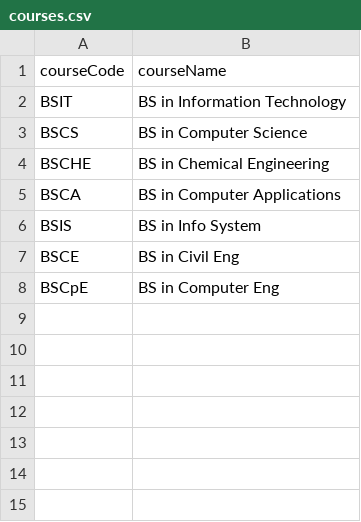
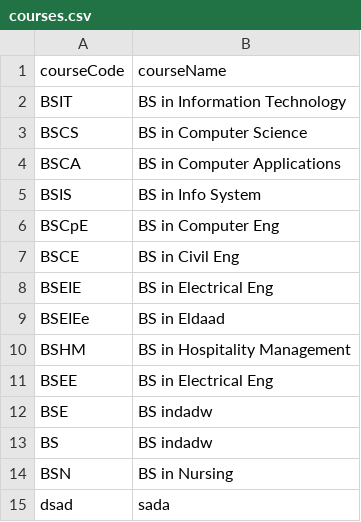
Before and after one commit to frostrhea/CCC151-Simple-Student-Information-System, a CSV file: courses.csv, drawn as a sheet.

```diff
--- a/courses.csv
+++ b/courses.csv
@@ -3,6 +3,13 @@ BSIT,BS in Information Technology
 BSCS,BS in Computer Science
-BSCHE,BS in Chemical Engineering
 BSCA,BS in Computer Applications
 BSIS,BS in Info System
+BSCpE,BS in Computer Eng
 BSCE,BS in Civil Eng
-BSCpE,BS in Computer Eng
+BSEIE,BS in Electrical Eng
+BSEIEe,BS in Eldaad
+BSHM,BS in Hospitality Management
+BSEE,BS in Electrical Eng
+BSE,BS indadw
+BS,BS indadw
+BSN,BS in Nursing
+dsad,sada
```
Also changed, not shown: student_info.csv, 4 other files.
